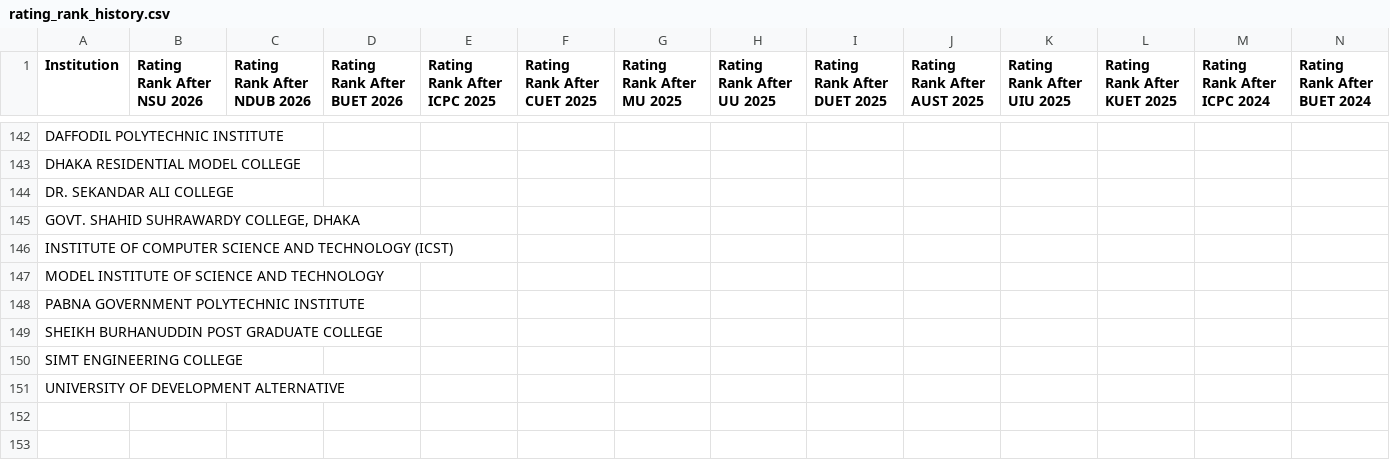
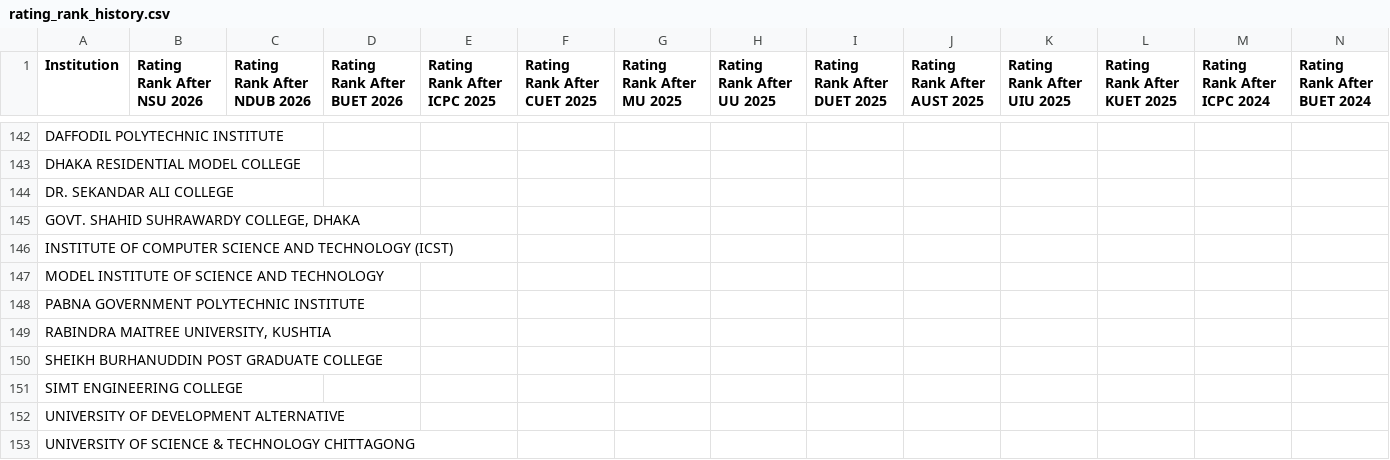
Before and after one commit to ir-rafio/IUPC-Rating, a CSV file: rating_calculator/output/rating_rank_history.csv, drawn as a sheet; only a part is shown, gaps mark what is left out; rows hold the shown columns only; the diff names each change by its address in the sheet, - before the commit and + after, or states it on an @@ line.

Commit message:
Added new institutions to the database

```diff
--- a/rating_calculator/output/rating_rank_history.csv
+++ b/rating_calculator/output/rating_rank_history.csv
+row 149: RABINDRA MAITREE UNIVERSITY, KUSHTIA
+row 153: UNIVERSITY OF SCIENCE & TECHNOLOGY CHITTAGONG
```
Also changed, not shown: rating_calculator/output/latest_ratings.csv, rating_calculator/output/ratings_history.csv, 3 other files.
